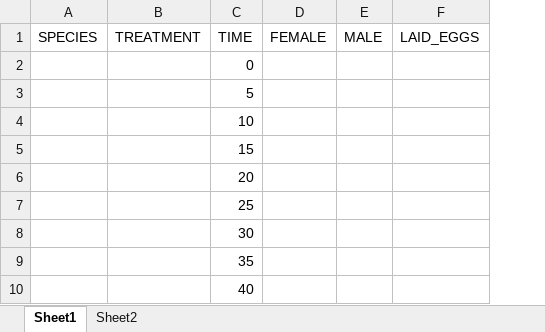
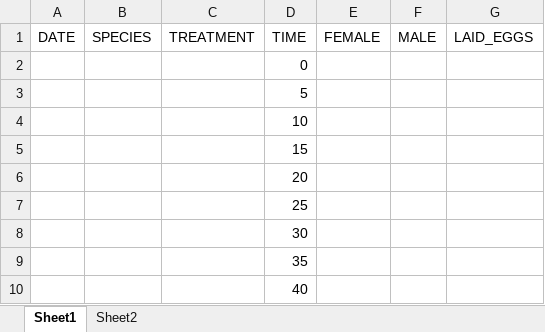
Before and after one commit to HannahHChu/Rosati_Lab, an Excel workbook: data_sheets/alcohol_oviposition_template.xlsx, sheet Sheet1, drawn as a sheet; only a part is shown; values as stored, in another font and other column widths than the file's, no borders; the diff names each change by its address in the sheet, - before the commit and + after, or states it on an @@ line.

Commit message:
data updates

```diff
--- a/data_sheets/alcohol_oviposition_template.xlsx (sheet Sheet1)
+++ b/data_sheets/alcohol_oviposition_template.xlsx (sheet Sheet1)
+column A (DATE), empty
```
Also changed, not shown: 4 other files.
